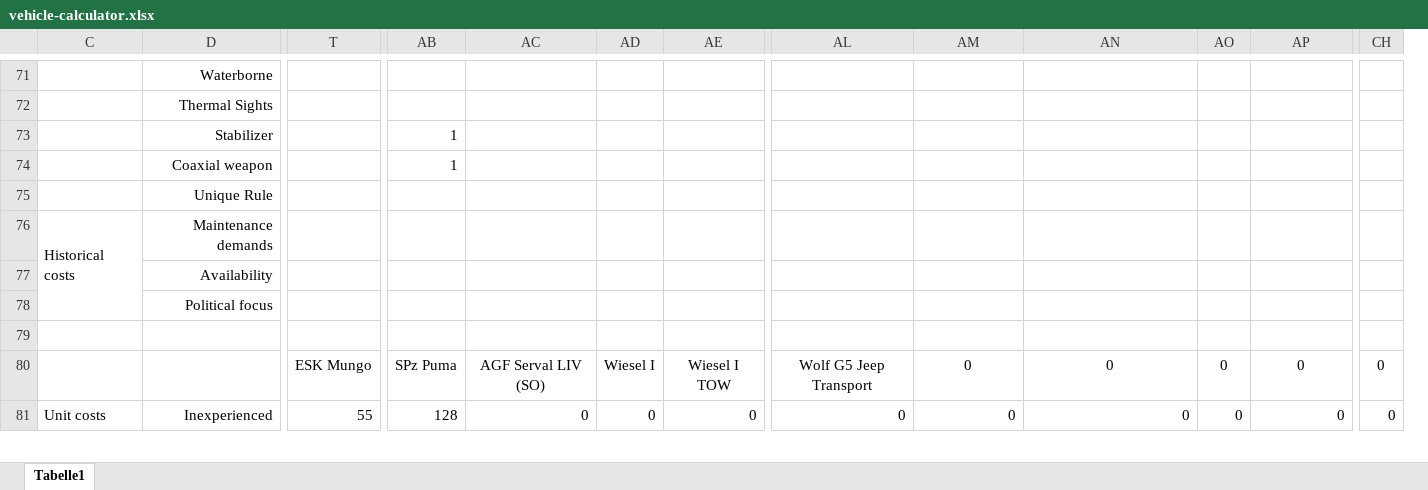
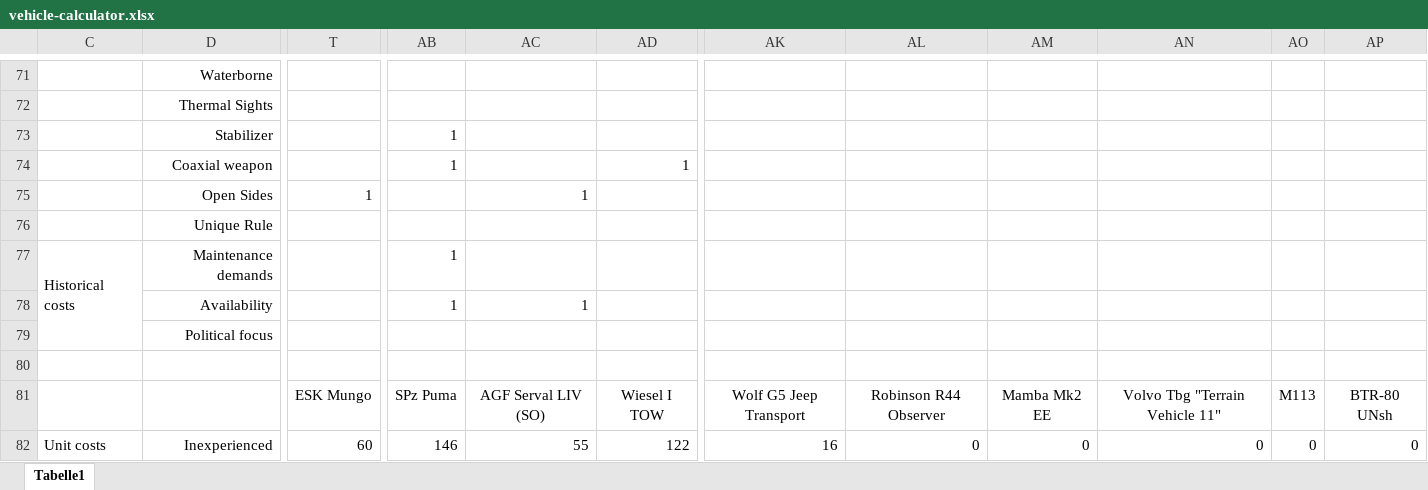
Before and after one commit to christsven/H.E.A.T, an Excel workbook: calculators/vehicle-calculator.xlsx, sheet Tabelle1, drawn as a sheet; only a part is shown, gaps mark what is left out; values as stored, in another font and other column widths than the file's, no borders; removed rows and columns are numbered as before the commit, all else as after; rows hold the shown columns only; the diff covers the shown part only; the diff names each change by its address in the sheet, - before the commit and + after, or states it on an @@ line.

```diff
--- a/calculators/vehicle-calculator.xlsx (sheet Tabelle1)
+++ b/calculators/vehicle-calculator.xlsx (sheet Tabelle1)
-column AD, rows 80-81: Wiesel I | 0
+column AK, rows 81-82: Wolf G5 Jeep Transport | 16
-column CH, rows 80-81: 0 | 0
-AD74: (empty)
+AD74: 1
+row 75:  | Open Sides | 1 |  | 1
-AB77:AB78: (empty)
+AB77:AB78: 1
-AC78: (empty)
+AC78: 1
-AL81: Wolf G5 Jeep Transport
+AL81: Robinson R44 Observer
-AM81: 0
+AM81: Mamba Mk2 EE
-AN81: 0
+AN81: Volvo Tbg "Terrain Vehicle 11"
-AO81: 0
+AO81: M113
-AP81: 0
+AP81: BTR-80 UNsh
-T82: 55
+T82: 60
-AB82: 128
+AB82: 146
-AC82: 0
+AC82: 55
-AD82: 0
+AD82: 122
```
Also changed, not shown: 1 added row, 1 removed row, 88 edited cells and cell formats elsewhere in this sheet, formulas that keep their value.
